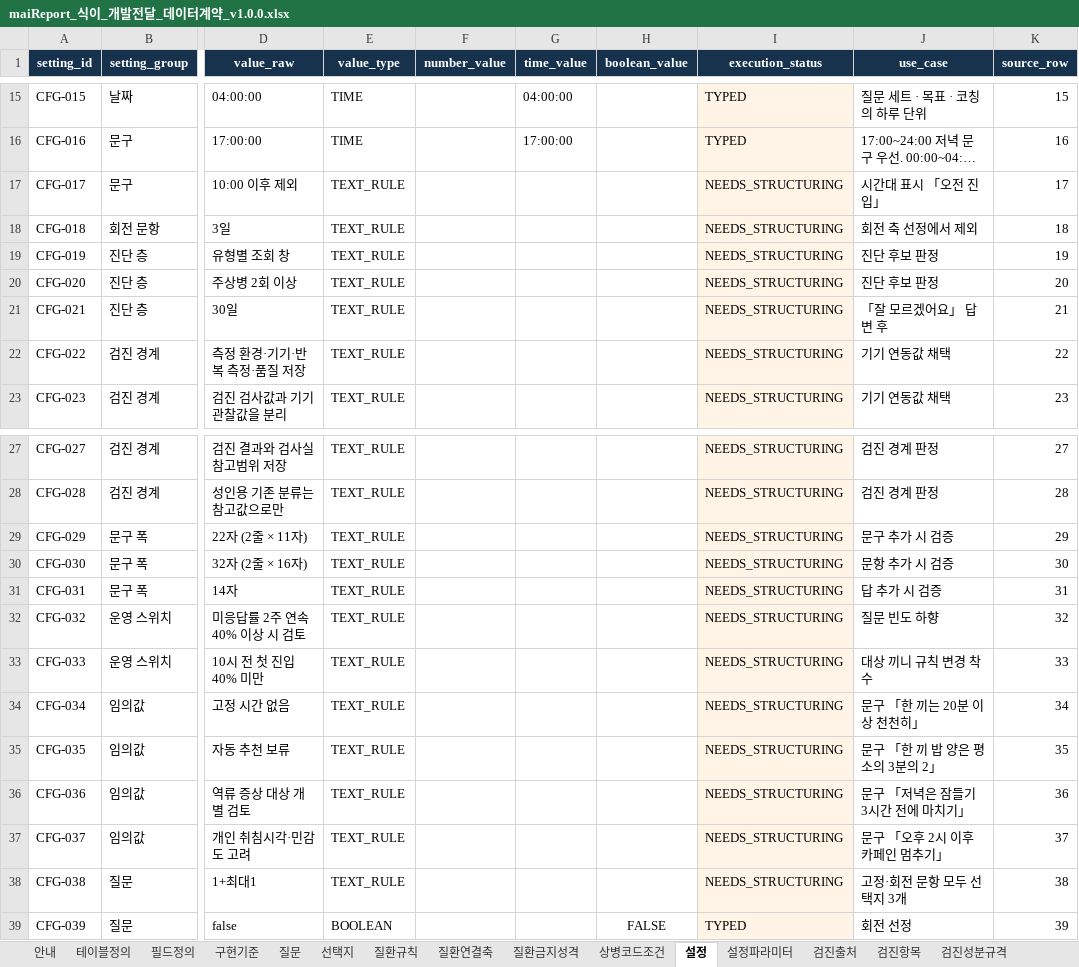
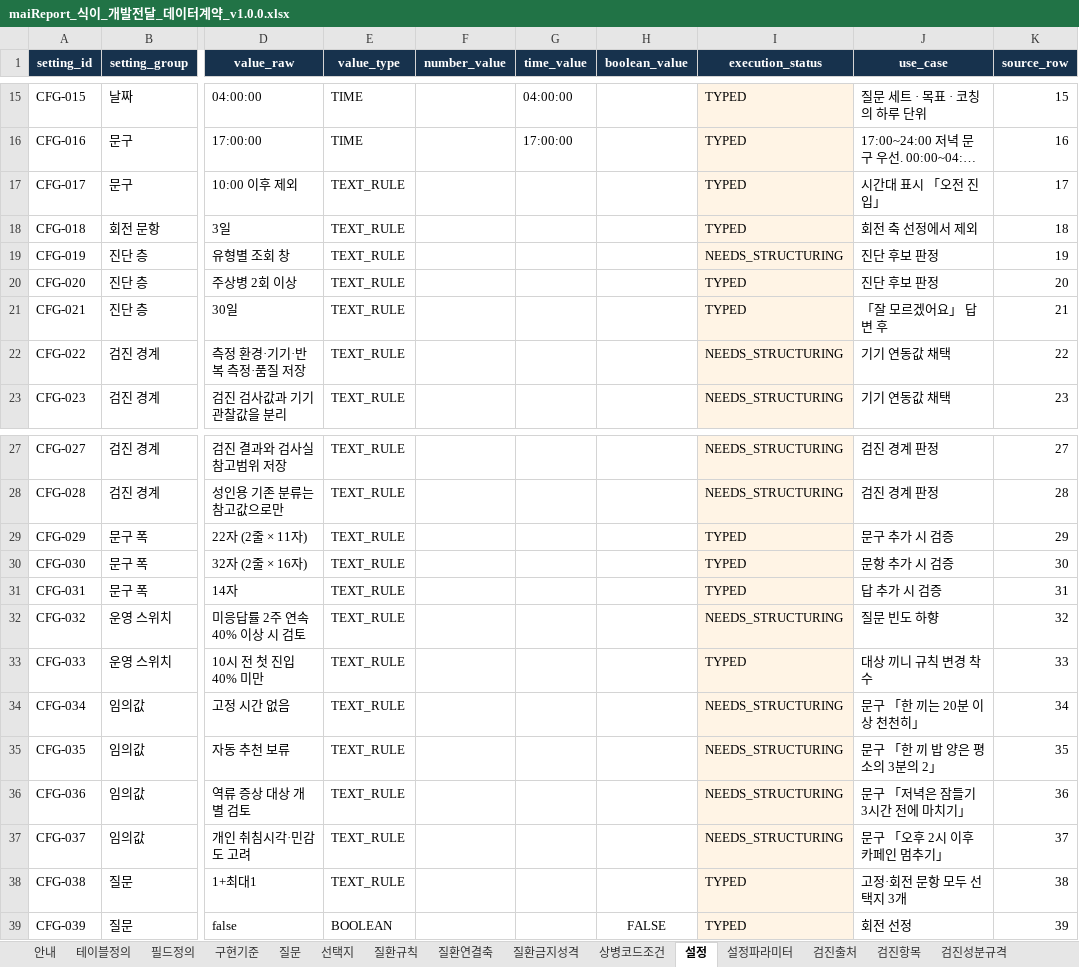
Before and after one commit to srleeinkorea/Project_maiReport, an Excel workbook: outputs/mai-report-policy/식이/maiReport_식이_개발전달_데이터계약_v1.0.0.xlsx, sheet 설정, drawn as a sheet; only a part is shown, gaps mark what is left out; long unchanged cells end in …; values as stored, in another font and other column widths than the file's, no borders; table styles not drawn; the diff names each change by its address in the sheet, - before the commit and + after, or states it on an @@ line.

```diff
--- a/outputs/mai-report-policy/식이/maiReport_식이_개발전달_데이터계약_v1.0.0.xlsx (sheet 설정)
+++ b/outputs/mai-report-policy/식이/maiReport_식이_개발전달_데이터계약_v1.0.0.xlsx (sheet 설정)
-I17:I18 (execution_status): NEEDS_STRUCTURING
+I17:I18 (execution_status): TYPED
-I20:I21 (execution_status): NEEDS_STRUCTURING
+I20:I21 (execution_status): TYPED
-I29:I31 (execution_status): NEEDS_STRUCTURING
+I29:I31 (execution_status): TYPED
-I33 (execution_status): NEEDS_STRUCTURING
+I33 (execution_status): TYPED
-I38 (execution_status): NEEDS_STRUCTURING
+I38 (execution_status): TYPED
```
Also changed, not shown: sheet 달력일자, outputs/mai-report-policy/식이/maiReport_식이_참조설정데이터_v1.0.0.xlsx, 18 other files.
